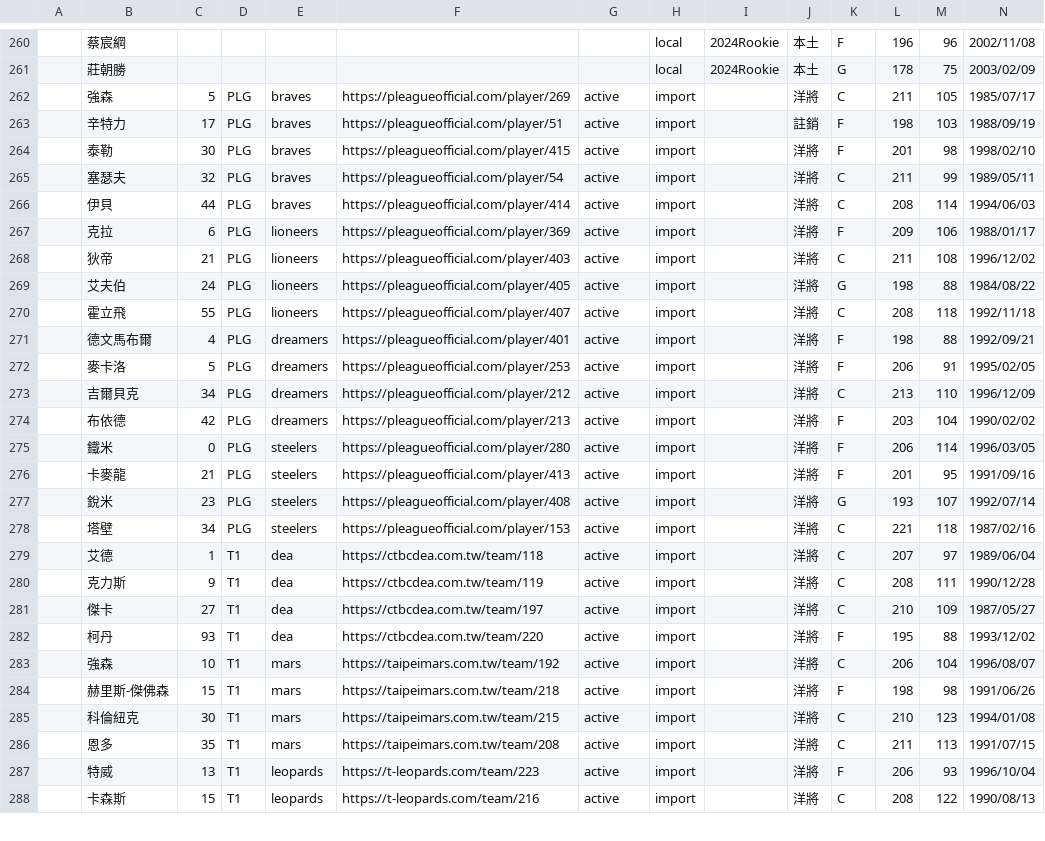
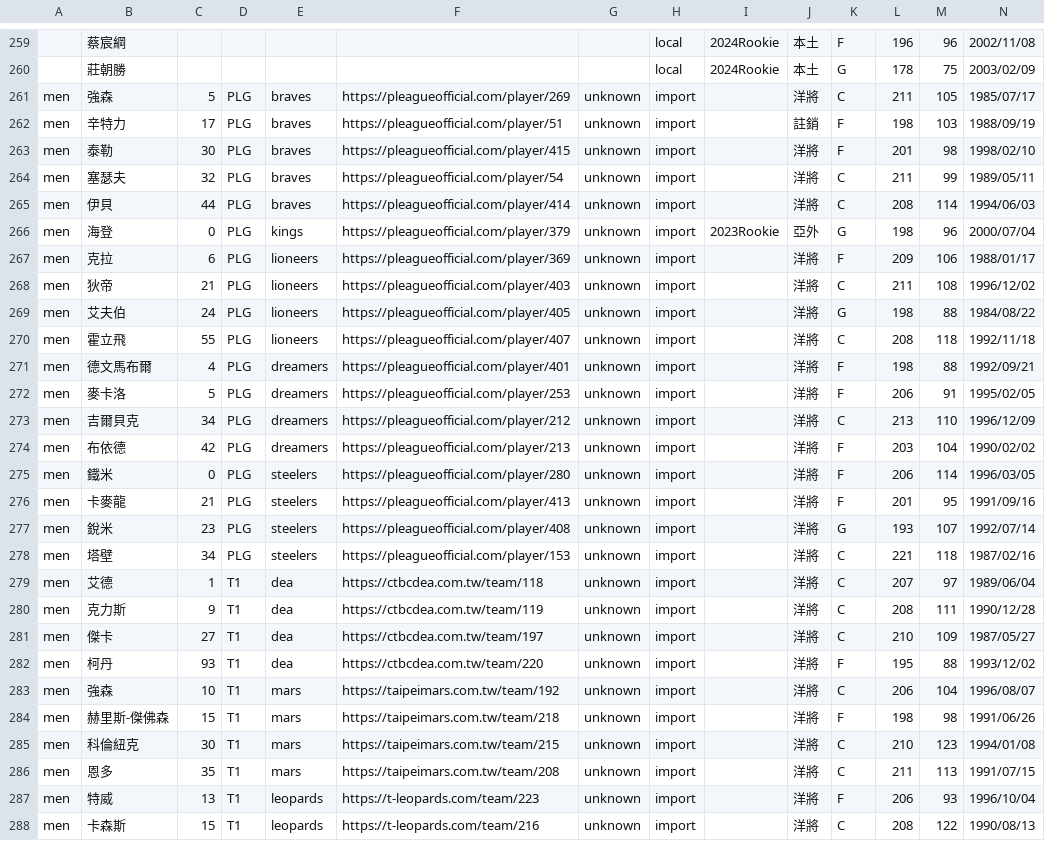
Before and after one commit to SamBasketballTW/sambball, a CSV file: data/rosters.csv, drawn as a sheet; only a part is shown, gaps mark what is left out; addresses are those after the commit; rows hold the shown columns only; the diff covers the shown part only; the diff names each change by its address in the sheet, - before the commit and + after, or states it on an @@ line.

```diff
--- a/data/rosters.csv
+++ b/data/rosters.csv
-A261:A265: (empty)
+A261:A265: men
-G261:G265: active
+G261:G265: unknown
+row 266: men | 海登 | 0 | PLG | kings | https://pleagueofficial.com/player/379 | unknown | import | 2023Rookie | 亞外 | G | 198 | 96 | 2000/07/04
-A267:A288: (empty)
+A267:A288: men
-G267:G288: active
+G267:G288: unknown
```
Also changed, not shown: 1 added row, 2 removed rows and 56 edited cells elsewhere in this file, data/movements.csv, 15 other files.
